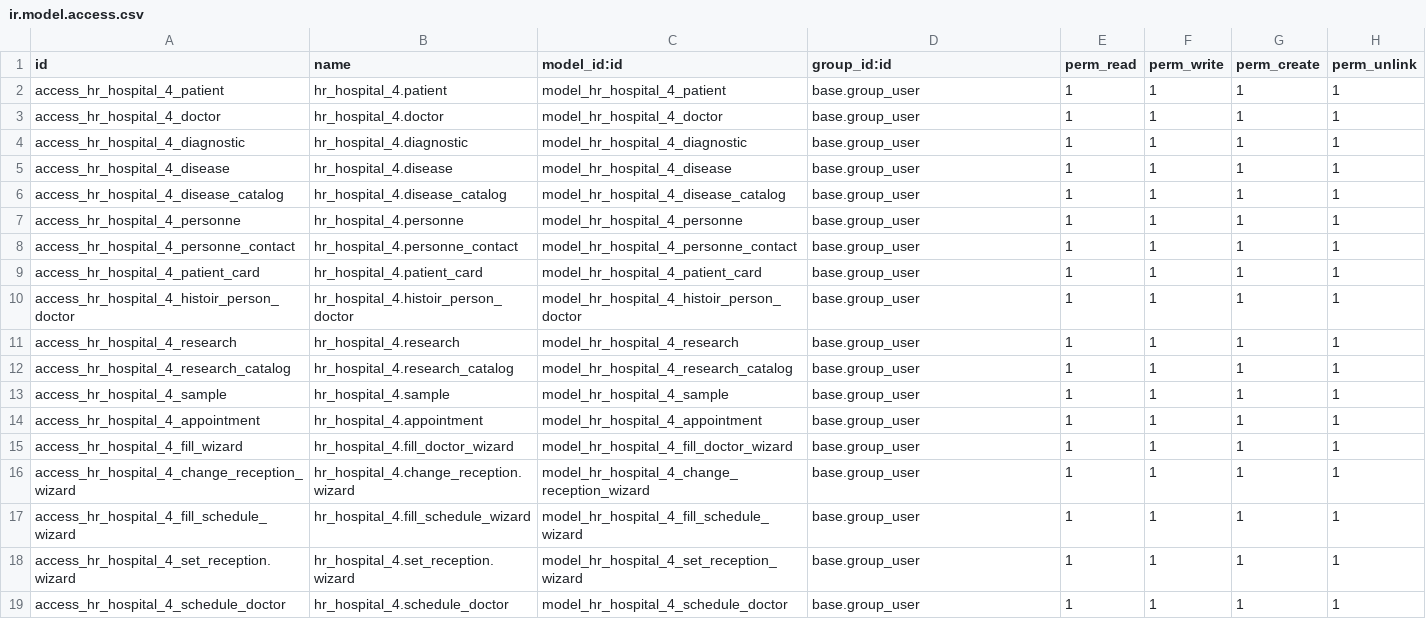
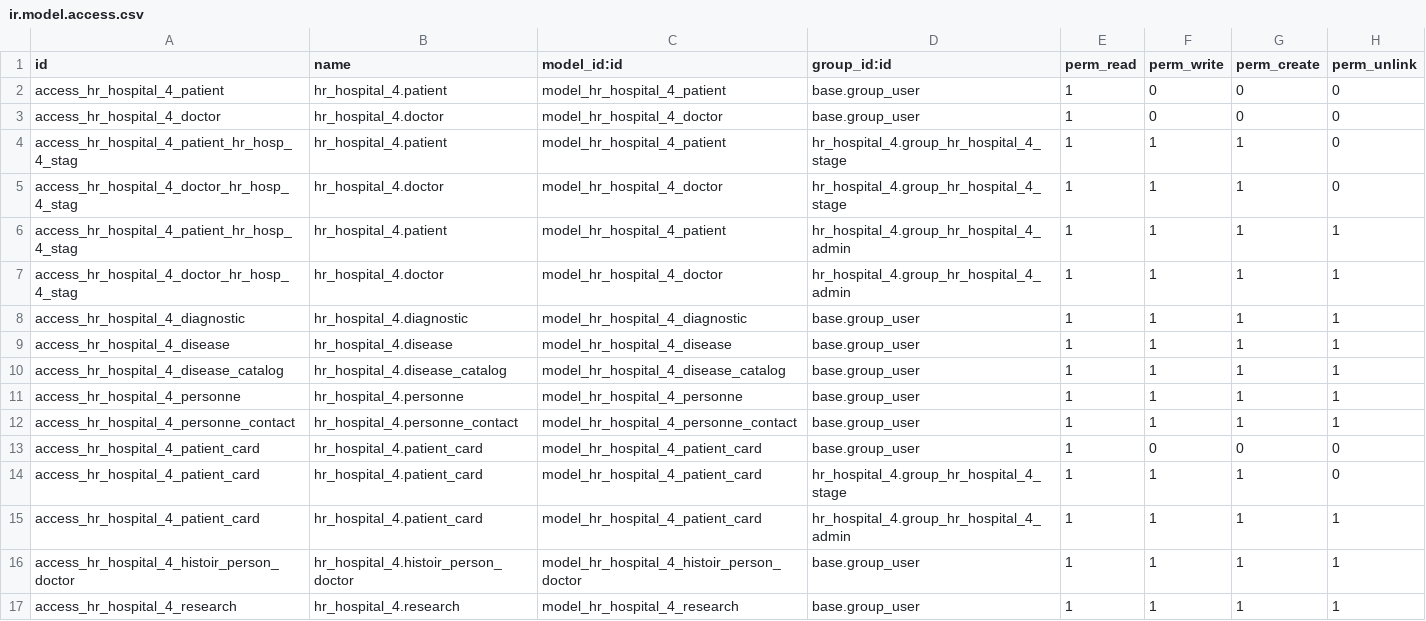
Before and after one commit to PeleOlala/odoo-l-ecole, a CSV file: hr_hospital_4/security/ir.model.access.csv, drawn as a sheet; only a part is shown; the shorter side is filled out with more unchanged rows.

```diff
--- a/hr_hospital_4/security/ir.model.access.csv
+++ b/hr_hospital_4/security/ir.model.access.csv
@@ -1,4 +1,8 @@
 id,name,model_id:id,group_id:id,perm_read,perm_write,perm_create,perm_unlink
-access_hr_hospital_4_patient,hr_hospital_4.patient,model_hr_hospital_4_patient,base.group_user,1,1,1,1
-access_hr_hospital_4_doctor,hr_hospital_4.doctor,model_hr_hospital_4_doctor,base.group_user,1,1,1,1
+access_hr_hospital_4_patient,hr_hospital_4.patient,model_hr_hospital_4_patient,base.group_user,1,0,0,0
+access_hr_hospital_4_doctor,hr_hospital_4.doctor,model_hr_hospital_4_doctor,base.group_user,1,0,0,0
+access_hr_hospital_4_patient_hr_hosp_4_stag,hr_hospital_4.patient,model_hr_hospital_4_patient,hr_hospital_4.group_hr_hospital_4_stage,1,1,1,0
+access_hr_hospital_4_doctor_hr_hosp_4_stag,hr_hospital_4.doctor,model_hr_hospital_4_doctor,hr_hospital_4.group_hr_hospital_4_stage,1,1,1,0
+access_hr_hospital_4_patient_hr_hosp_4_stag,hr_hospital_4.patient,model_hr_hospital_4_patient,hr_hospital_4.group_hr_hospital_4_admin,1,1,1,1
+access_hr_hospital_4_doctor_hr_hosp_4_stag,hr_hospital_4.doctor,model_hr_hospital_4_doctor,hr_hospital_4.group_hr_hospital_4_admin,1,1,1,1
 access_hr_hospital_4_diagnostic,hr_hospital_4.diagnostic,model_hr_hospital_4_diagnostic,base.group_user,1,1,1,1
@@ -8,3 +12,5 @@ access_hr_hospital_4_personne,hr_hospital_4.personne,model_hr_hospital_4_personn
 access_hr_hospital_4_personne_contact,hr_hospital_4.personne_contact,model_hr_hospital_4_personne_contact,base.group_user,1,1,1,1
-access_hr_hospital_4_patient_card,hr_hospital_4.patient_card,model_hr_hospital_4_patient_card,base.group_user,1,1,1,1
+access_hr_hospital_4_patient_card,hr_hospital_4.patient_card,model_hr_hospital_4_patient_card,base.group_user,1,0,0,0
+access_hr_hospital_4_patient_card,hr_hospital_4.patient_card,model_hr_hospital_4_patient_card,hr_hospital_4.group_hr_hospital_4_stage,1,1,1,0
+access_hr_hospital_4_patient_card,hr_hospital_4.patient_card,model_hr_hospital_4_patient_card,hr_hospital_4.group_hr_hospital_4_admin,1,1,1,1
 access_hr_hospital_4_histoir_person_doctor,hr_hospital_4.histoir_person_doctor,model_hr_hospital_4_histoir_person_doctor,base.group_user,1,1,1,1
```
Also changed, not shown: 7 other files.
